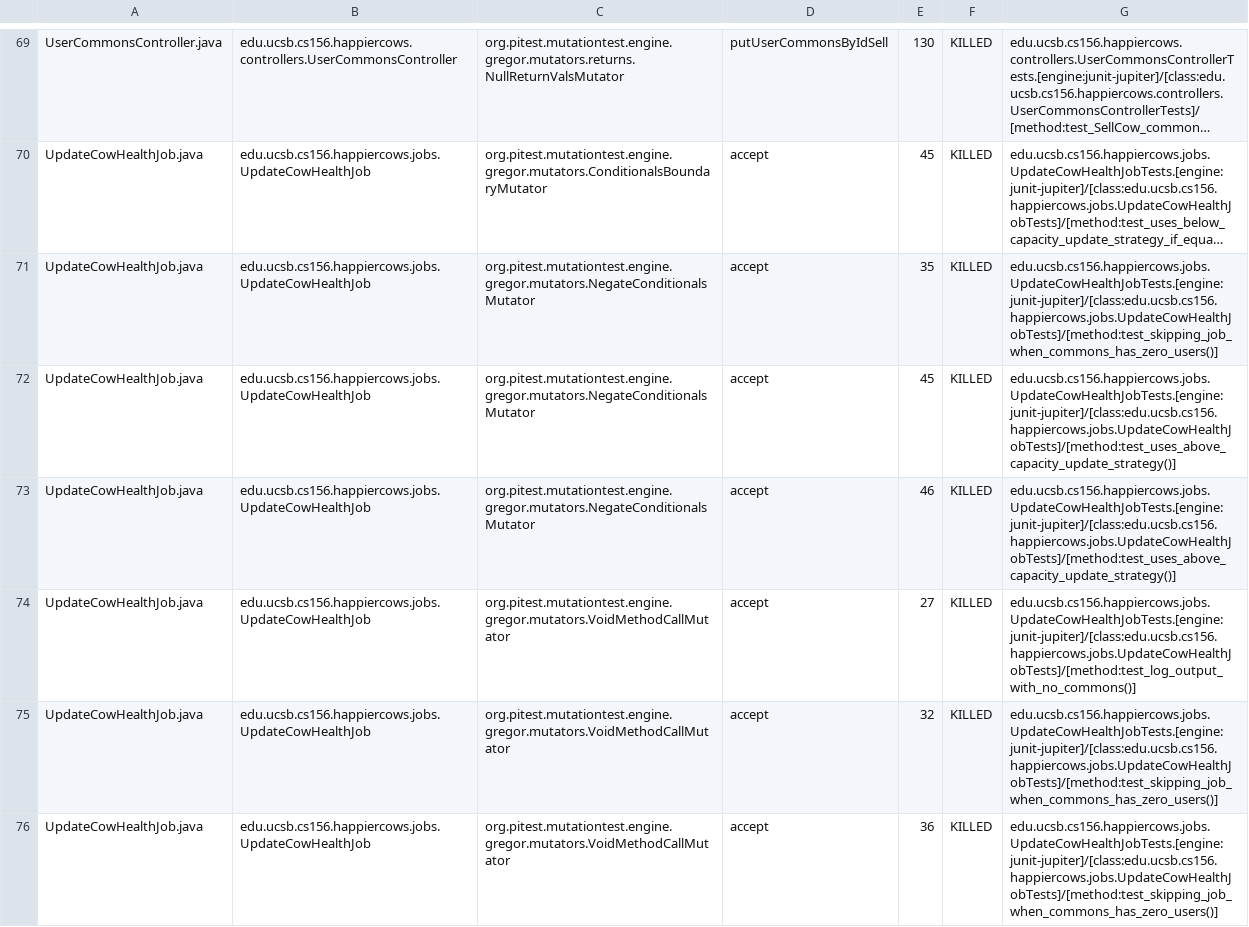
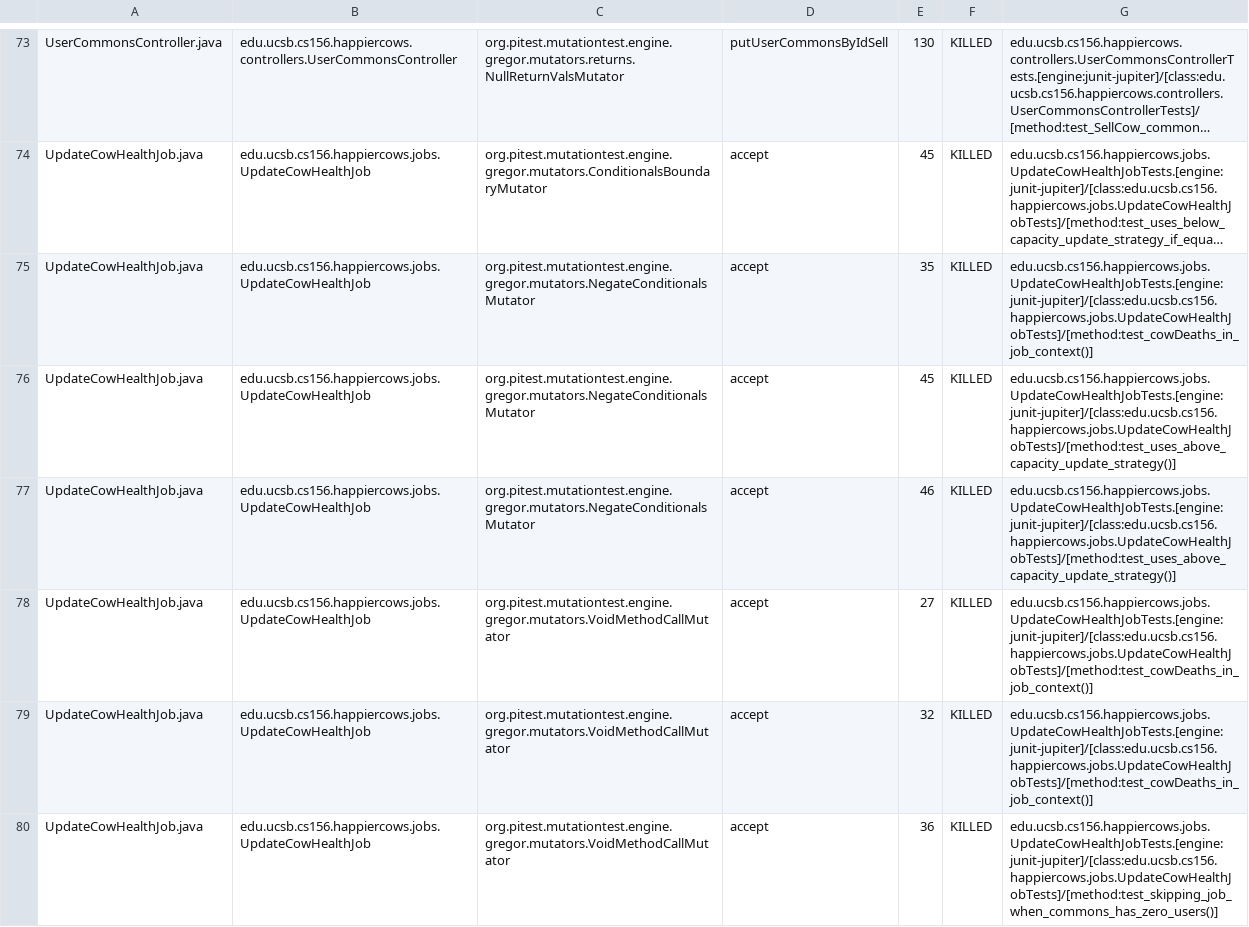
Before and after one commit to ucsb-cs156-m23/proj-happycows-m23-10am-4, a CSV file: prs/35/pitest/mutations.csv, drawn as a sheet; only a part is shown, gaps mark what is left out; long unchanged cells end in …; addresses are those after the commit; the diff covers the shown part only; the diff names each change by its address in the sheet, - before the commit and + after, or states it on an @@ line.

Commit message:
Deploying to gh-pages from @ ucsb-cs156-m23/proj-happycows-m23-10am-4@6e74c86ae57ea18d5ab985d0170fbe1bc372d403 🚀

```diff
--- a/prs/35/pitest/mutations.csv
+++ b/prs/35/pitest/mutations.csv
-G75: edu.ucsb.cs156.happiercows.jobs.UpdateCowHealthJobTests.[engine:junit-jupiter]/[class:edu.ucsb.cs156.happiercows.jobs.UpdateCowHealthJobTests]/[method:test_skipping_job_when_commons_has_zero_users()]
+G75: edu.ucsb.cs156.happiercows.jobs.UpdateCowHealthJobTests.[engine:junit-jupiter]/[class:edu.ucsb.cs156.happiercows.jobs.UpdateCowHealthJobTests]/[method:test_cowDeaths_in_job_context()]
-G78: edu.ucsb.cs156.happiercows.jobs.UpdateCowHealthJobTests.[engine:junit-jupiter]/[class:edu.ucsb.cs156.happiercows.jobs.UpdateCowHealthJobTests]/[method:test_log_output_with_no_commons()]
+G78: edu.ucsb.cs156.happiercows.jobs.UpdateCowHealthJobTests.[engine:junit-jupiter]/[class:edu.ucsb.cs156.happiercows.jobs.UpdateCowHealthJobTests]/[method:test_cowDeaths_in_job_context()]
-G79: edu.ucsb.cs156.happiercows.jobs.UpdateCowHealthJobTests.[engine:junit-jupiter]/[class:edu.ucsb.cs156.happiercows.jobs.UpdateCowHealthJobTests]/[method:test_skipping_job_when_commons_has_zero_users()]
+G79: edu.ucsb.cs156.happiercows.jobs.UpdateCowHealthJobTests.[engine:junit-jupiter]/[class:edu.ucsb.cs156.happiercows.jobs.UpdateCowHealthJobTests]/[method:test_cowDeaths_in_job_context()]
```
Also changed, not shown: 6 added rows, 4 removed rows and 37 edited cells elsewhere in this file, 37 other files.
